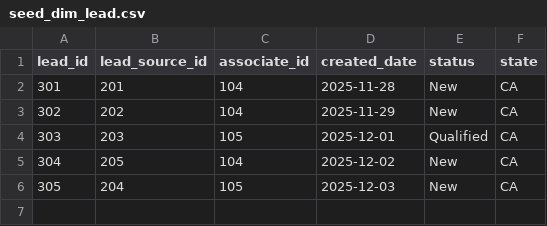
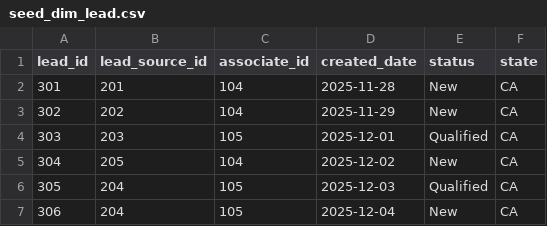
Before and after one commit to ksolo-dbt/loandepot-poc-workshop, a CSV file: seeds/seed_dim_lead.csv, drawn as a sheet.

```diff
--- a/seeds/seed_dim_lead.csv
+++ b/seeds/seed_dim_lead.csv
@@ -5,2 +5,3 @@ lead_id,lead_source_id,associate_id,created_date,status,state
 304,205,104,2025-12-02,New,CA
-305,204,105,2025-12-03,New,CA
+305,204,105,2025-12-03,Qualified,CA
+306,204,105,2025-12-04,New,CA
```
Also changed, not shown: seeds/seed_dim_loan.csv, seeds/seed_fact_loan.csv.
